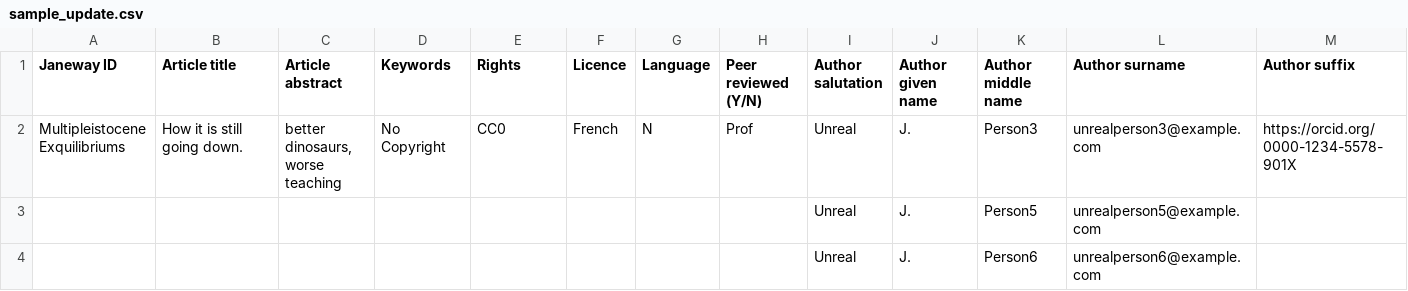
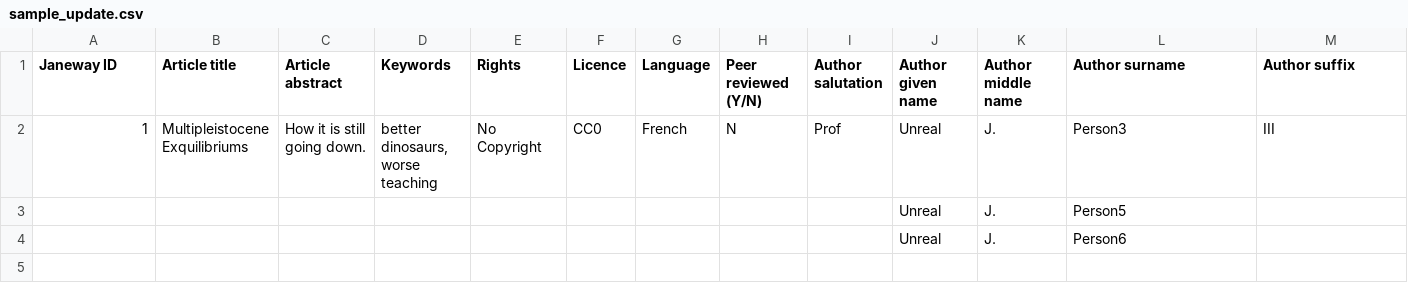
Before and after one commit to openlibhums/imports, a CSV file: docs/source/_static/sample_update.csv, drawn as a sheet; only a part is shown; removed rows and columns are numbered as before the commit, all else as after; rows hold the shown columns only; the diff names each change by its address in the sheet, - before the commit and + after, or states it on an @@ line.

```diff
--- a/docs/source/_static/sample_update.csv
+++ b/docs/source/_static/sample_update.csv
-row 2: Multipleistocene Exquilibriums | How it is still going down. | better dinosaurs, worse teaching | No Copyright | CC0 | French | N | Prof | Unreal | J. | Person3 | unrealperson3@example.com | https://orcid.org/0000-1234-5578-901X
-row 3:  |  |  |  |  |  |  |  | Unreal | J. | Person5 | unrealperson5@example.com
-row 4:  |  |  |  |  |  |  |  | Unreal | J. | Person6 | unrealperson6@example.com
+row 2: 1 | Multipleistocene Exquilibriums | How it is still going down. | better dinosaurs, worse teaching | No Copyright | CC0 | French | N | Prof | Unreal | J. | Person3 | III
+row 3:  |  |  |  |  |  |  |  |  | Unreal | J. | Person5
+row 4:  |  |  |  |  |  |  |  |  | Unreal | J. | Person6
```
Also changed, not shown: docs/source/_static/sample_import.csv, 2 other files.
